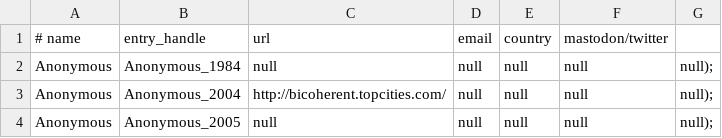
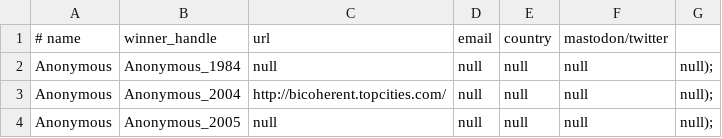
Before and after one commit to ioccc-src/winner, a CSV file: tmp/winners.csv (was tmp/person.csv), drawn as a sheet; only a part is shown.

```diff
--- a/tmp/person.csv
+++ b/tmp/winners.csv
@@ -1,2 +1,2 @@
-# name,entry_handle,url,email,country,mastodon/twitter
+# name,winner_handle,url,email,country,mastodon/twitter
 Anonymous,Anonymous_1984,null,null,null,null,null);
```
Also changed, not shown: tmp/year-auth-prize.csv, 1 other file.
